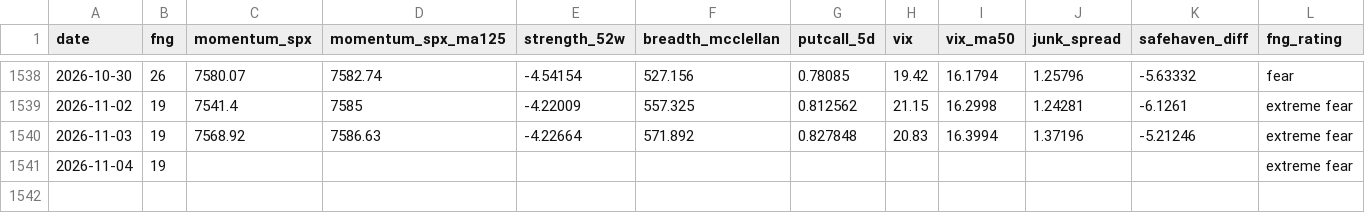
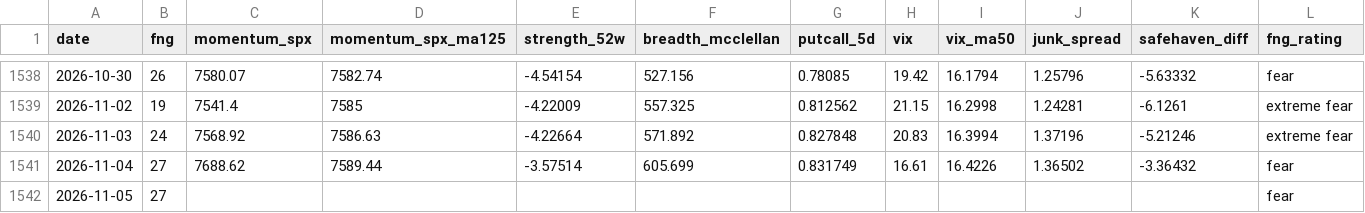
Before and after one commit to riverfjs/notification, a CSV file: data/macro/fng.csv, drawn as a sheet; only a part is shown, gaps mark what is left out.

```diff
--- a/data/macro/fng.csv
+++ b/data/macro/fng.csv
@@ -1539,3 +1539,4 @@ date,fng,momentum_spx,momentum_spx_ma125,strength_52w,breadth_mcclellan,putcall_
 2026-11-02,19,7541.4,7585,-4.22009,557.325,0.812562,21.15,16.2998,1.24281,-6.1261,extreme fear
-2026-11-03,19,7568.92,7586.63,-4.22664,571.892,0.827848,20.83,16.3994,1.37196,-5.21246,extreme fear
-2026-11-04,19,,,,,,,,,,extreme fear
+2026-11-03,24,7568.92,7586.63,-4.22664,571.892,0.827848,20.83,16.3994,1.37196,-5.21246,extreme fear
+2026-11-04,27,7688.62,7589.44,-3.57514,605.699,0.831749,16.61,16.4226,1.36502,-3.36432,fear
+2026-11-05,27,,,,,,,,,,fear
```
Also changed, not shown: data/macro/breadth.csv, data/macro/breadth_stocks.csv, 42 other files.
